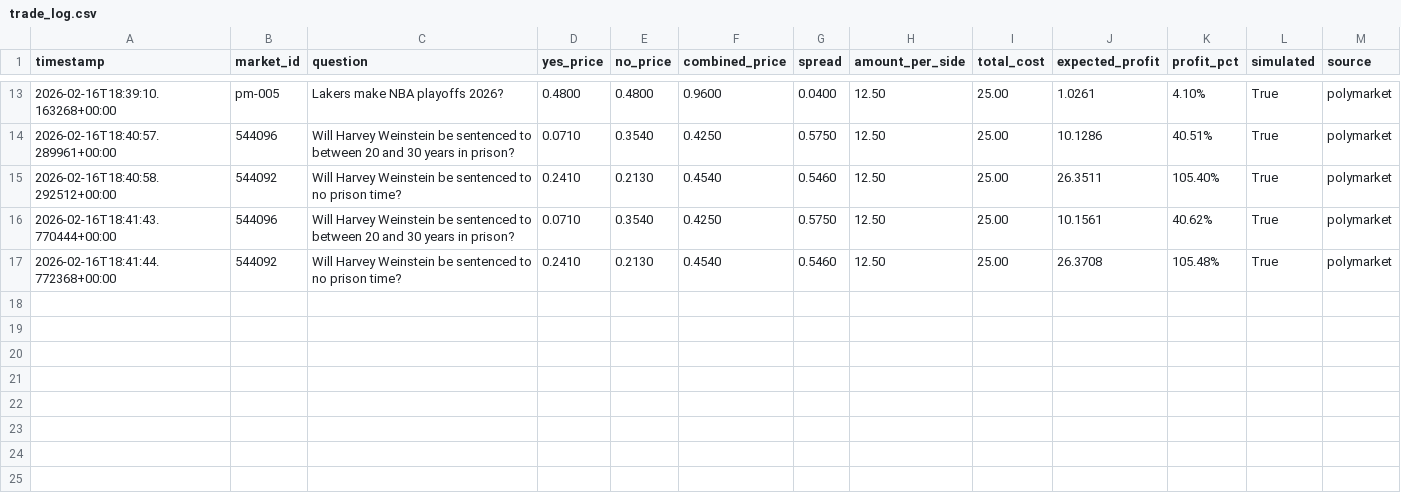
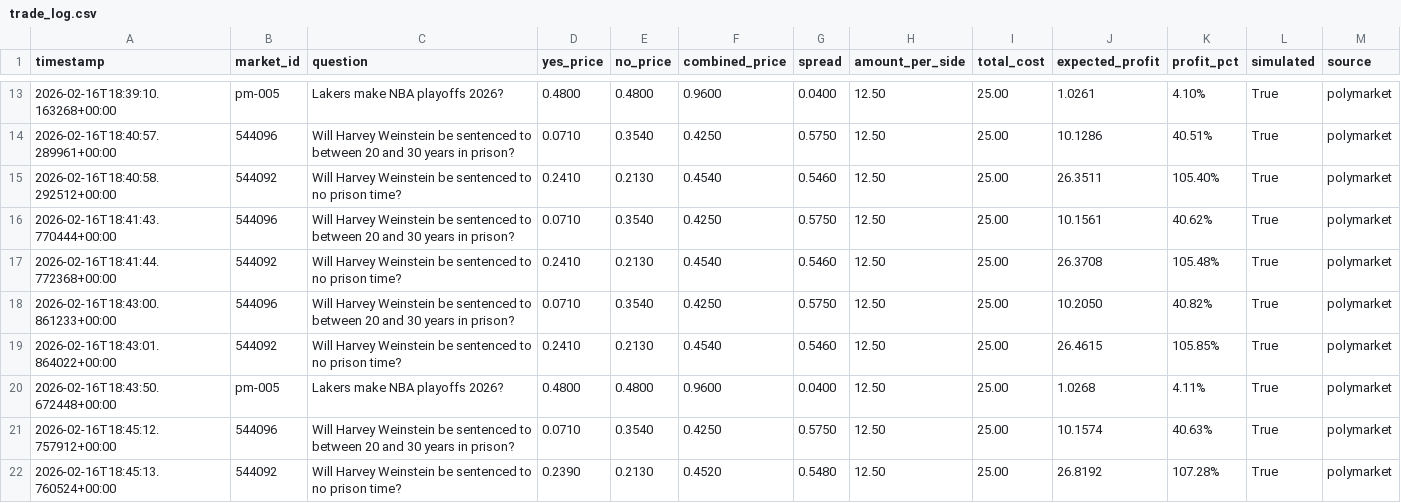
Before and after one commit to git-scarrow/polymarket-arb, a CSV file: trade_log.csv, drawn as a sheet; only a part is shown, gaps mark what is left out.

```diff
--- a/trade_log.csv
+++ b/trade_log.csv
@@ -17 +17,6 @@ timestamp,market_id,question,yes_price,no_price,combined_price,spread,amount_per
 2026-02-16T18:41:44.772368+00:00,544092,Will Harvey Weinstein be sentenced to no prison time?,0.2410,0.2130,0.4540,0.5460,12.50,25.00,26.3708,105.48%,True,polymarket
+2026-02-16T18:43:00.861233+00:00,544096,Will Harvey Weinstein be sentenced to between 20 and 30 years in prison?,0.0710,0.3540,0.4250,0.5750,12.50,25.00,10.2050,40.82%,True,polymarket
+2026-02-16T18:43:01.864022+00:00,544092,Will Harvey Weinstein be sentenced to no prison time?,0.2410,0.2130,0.4540,0.5460,12.50,25.00,26.4615,105.85%,True,polymarket
+2026-02-16T18:43:50.672448+00:00,pm-005,Lakers make NBA playoffs 2026?,0.4800,0.4800,0.9600,0.0400,12.50,25.00,1.0268,4.11%,True,polymarket
+2026-02-16T18:45:12.757912+00:00,544096,Will Harvey Weinstein be sentenced to between 20 and 30 years in prison?,0.0710,0.3540,0.4250,0.5750,12.50,25.00,10.1574,40.63%,True,polymarket
+2026-02-16T18:45:13.760524+00:00,544092,Will Harvey Weinstein be sentenced to no prison time?,0.2390,0.2130,0.4520,0.5480,12.50,25.00,26.8192,107.28%,True,polymarket
```
Also changed, not shown: 2 other files.
